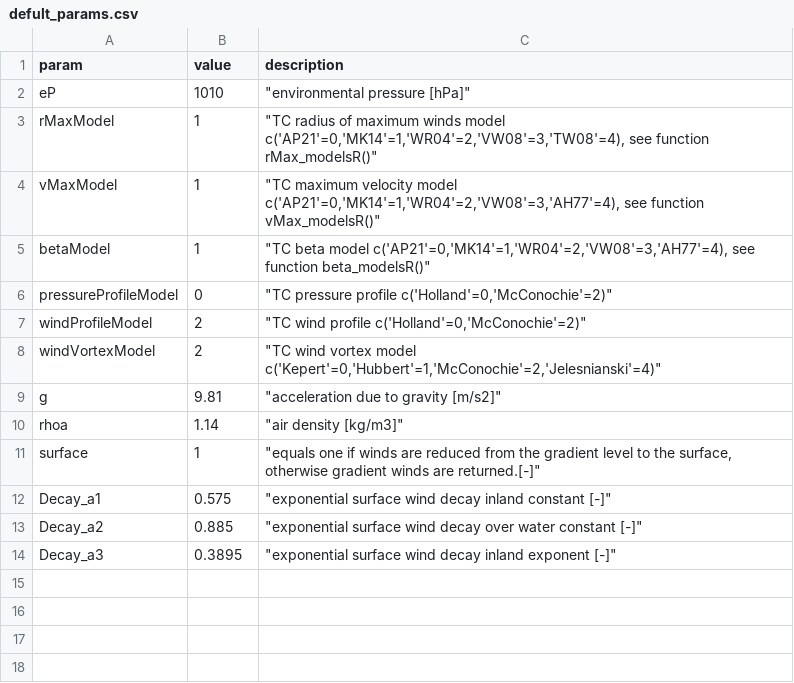
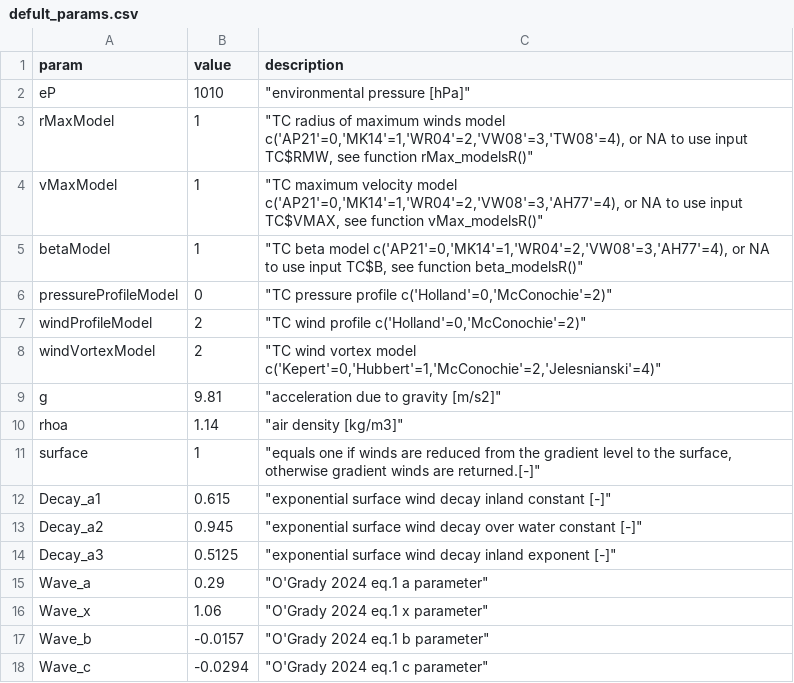
Before and after one commit to cran/TCHazaRds, a CSV file: inst/extdata/tuningParams/defult_params.csv, drawn as a sheet.

```diff
--- a/inst/extdata/tuningParams/defult_params.csv
+++ b/inst/extdata/tuningParams/defult_params.csv
@@ -2,5 +2,5 @@ param,value,description
 eP,1010,"""environmental pressure [hPa]"""
-rMaxModel,1,"""TC radius of maximum winds model c('AP21'=0,'MK14'=1,'WR04'=2,'VW08'=3,'TW08'=4), see function rMax_modelsR()"""
-vMaxModel,1,"""TC maximum velocity model c('AP21'=0,'MK14'=1,'WR04'=2,'VW08'=3,'AH77'=4), see function vMax_modelsR()"""
-betaModel,1,"""TC beta model c('AP21'=0,'MK14'=1,'WR04'=2,'VW08'=3,'AH77'=4), see function beta_modelsR()"""
+rMaxModel,1,"""TC radius of maximum winds model c('AP21'=0,'MK14'=1,'WR04'=2,'VW08'=3,'TW08'=4), or NA to use input TC$RMW, see function rMax_modelsR()"""
+vMaxModel,1,"""TC maximum velocity model c('AP21'=0,'MK14'=1,'WR04'=2,'VW08'=3,'AH77'=4), or NA to use input TC$VMAX, see function vMax_modelsR()"""
+betaModel,1,"""TC beta model c('AP21'=0,'MK14'=1,'WR04'=2,'VW08'=3,'AH77'=4), or NA to use input TC$B, see function beta_modelsR()"""
 pressureProfileModel,0,"""TC pressure profile c('Holland'=0,'McConochie'=2)"""
@@ -11,4 +11,8 @@ rhoa,1.14,"""air density [kg/m3]"""
 surface,1,"""equals one if winds are reduced from the gradient level to the surface, otherwise gradient winds are returned.[-]"""
-Decay_a1,0.575,"""exponential surface wind decay inland constant [-]"""
-Decay_a2,0.885,"""exponential  surface wind decay over water constant [-]"""
-Decay_a3,0.3895,"""exponential  surface wind decay inland exponent [-]"""
+Decay_a1,0.615,"""exponential surface wind decay inland constant [-]"""
+Decay_a2,0.945,"""exponential  surface wind decay over water constant [-]"""
+Decay_a3,0.5125,"""exponential  surface wind decay inland exponent [-]"""
+Wave_a,0.29,"""O'Grady 2024 eq.1 a parameter"""
+Wave_x,1.06,"""O'Grady 2024 eq.1 x parameter"""
+Wave_b,-0.0157,"""O'Grady 2024 eq.1 b parameter"""
+Wave_c,-0.0294,"""O'Grady 2024 eq.1 c parameter"""
```
Also changed, not shown: inst/extdata/tuningParams/QLD_modelSummaryTable.csv, 39 other files.
